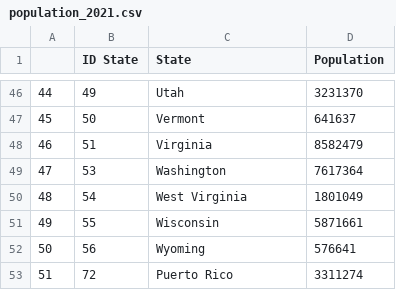
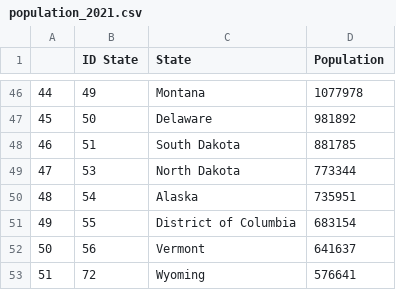
Before and after one commit to rehaqds/IH_final_project_new, a CSV file: Scripts/population_2021.csv, drawn as a sheet; only a part is shown, gaps mark what is left out; the diff covers the shown part only.

```diff
--- a/Scripts/population_2021.csv
+++ b/Scripts/population_2021.csv
@@ -46,8 +46,8 @@
-44,49,Utah,3231370
-45,50,Vermont,641637
-46,51,Virginia,8582479
-47,53,Washington,7617364
-48,54,West Virginia,1801049
-49,55,Wisconsin,5871661
-50,56,Wyoming,576641
-51,72,Puerto Rico,3311274
+44,49,Montana,1077978
+45,50,Delaware,981892
+46,51,South Dakota,881785
+47,53,North Dakota,773344
+48,54,Alaska,735951
+49,55,District of Columbia,683154
+50,56,Vermont,641637
+51,72,Wyoming,576641
```
Also changed, not shown: 95 edited cells elsewhere in this file, 10 other files.
